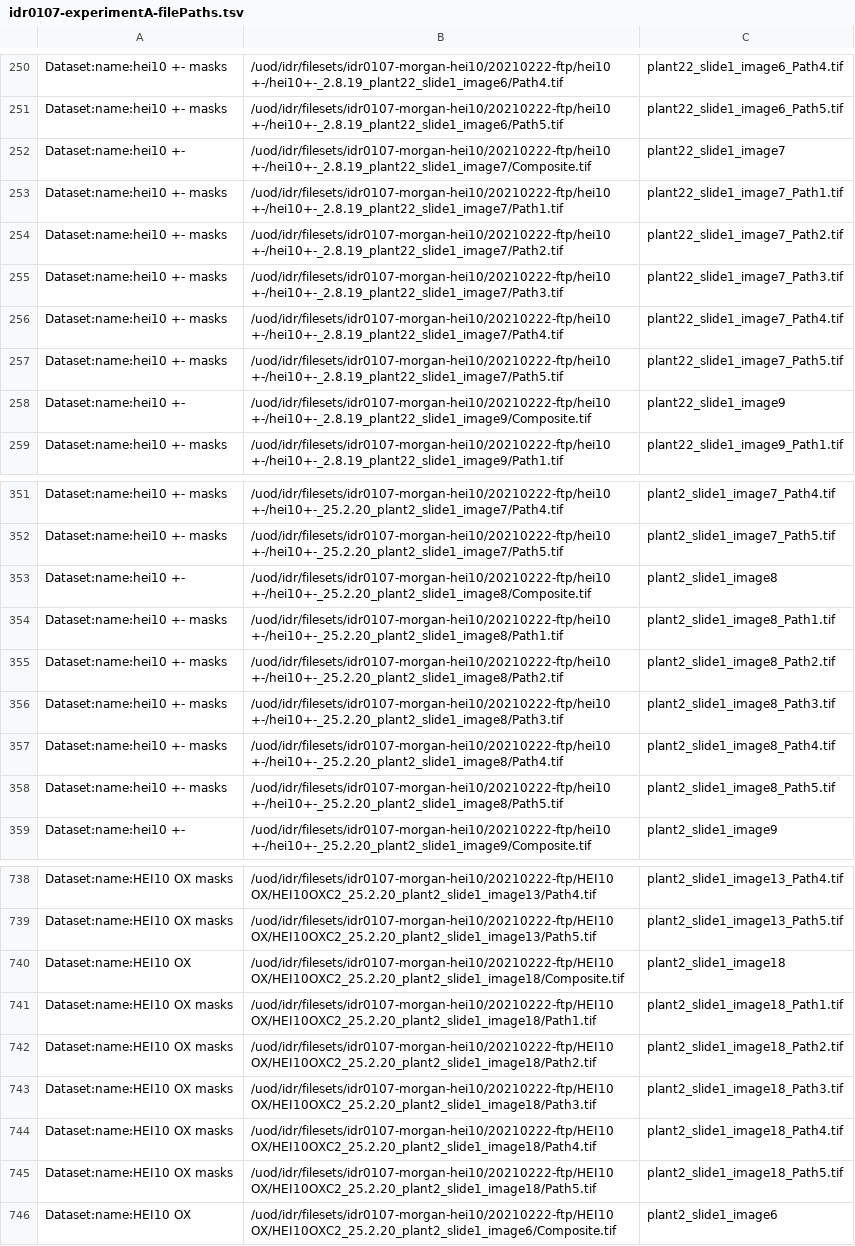
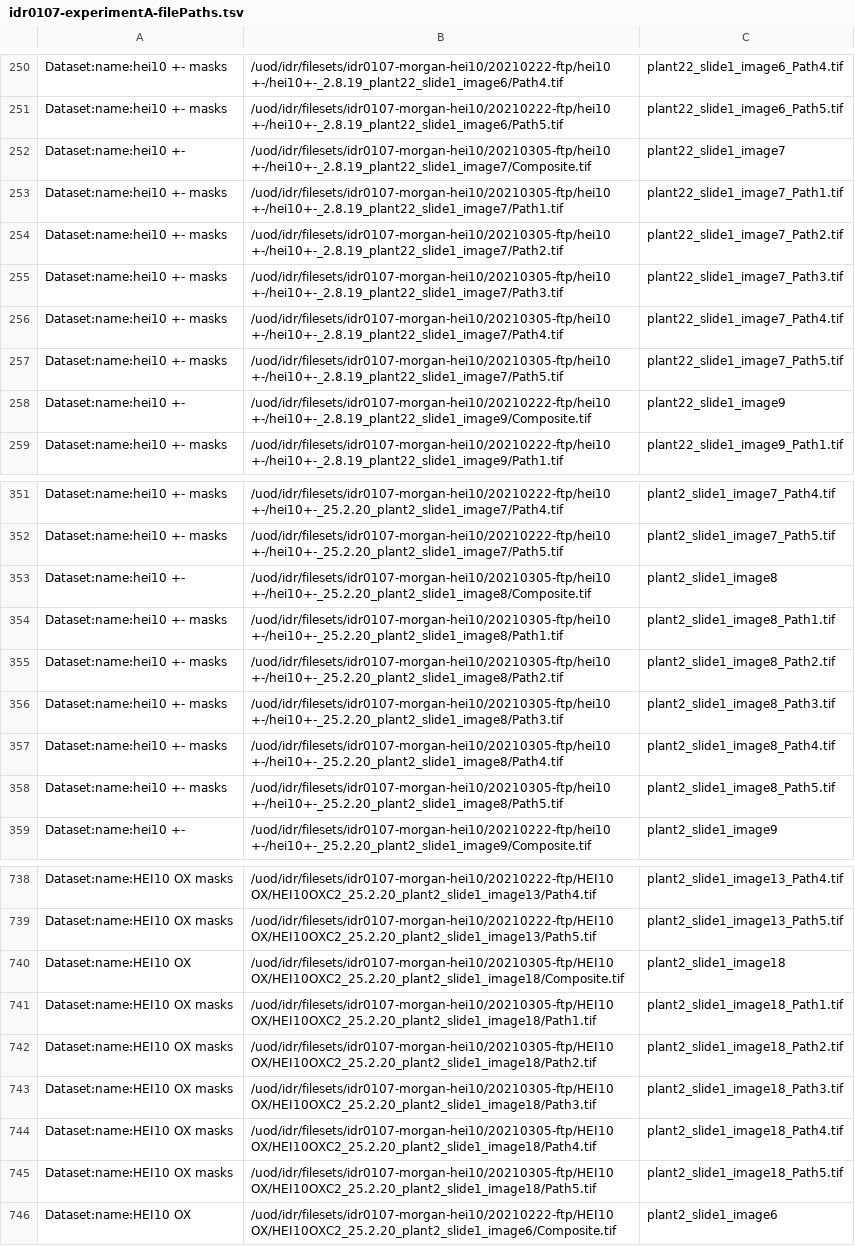
Before and after one commit to IDR/idr0107-morgan-hei10, a TSV file: experimentA/idr0107-experimentA-filePaths.tsv, drawn as a sheet; only a part is shown, gaps mark what is left out; the diff names each change by its address in the sheet, - before the commit and + after, or states it on an @@ line.

Commit message:
Replace with reuploaded files

```diff
--- a/experimentA/idr0107-experimentA-filePaths.tsv
+++ b/experimentA/idr0107-experimentA-filePaths.tsv
-B252: /uod/idr/filesets/idr0107-morgan-hei10/20210222-ftp/hei10 +-/hei10+-_2.8.19_plant22_slide1_image7/Composite.tif
+B252: /uod/idr/filesets/idr0107-morgan-hei10/20210305-ftp/hei10 +-/hei10+-_2.8.19_plant22_slide1_image7/Composite.tif
-B253: /uod/idr/filesets/idr0107-morgan-hei10/20210222-ftp/hei10 +-/hei10+-_2.8.19_plant22_slide1_image7/Path1.tif
+B253: /uod/idr/filesets/idr0107-morgan-hei10/20210305-ftp/hei10 +-/hei10+-_2.8.19_plant22_slide1_image7/Path1.tif
-B254: /uod/idr/filesets/idr0107-morgan-hei10/20210222-ftp/hei10 +-/hei10+-_2.8.19_plant22_slide1_image7/Path2.tif
+B254: /uod/idr/filesets/idr0107-morgan-hei10/20210305-ftp/hei10 +-/hei10+-_2.8.19_plant22_slide1_image7/Path2.tif
-B255: /uod/idr/filesets/idr0107-morgan-hei10/20210222-ftp/hei10 +-/hei10+-_2.8.19_plant22_slide1_image7/Path3.tif
+B255: /uod/idr/filesets/idr0107-morgan-hei10/20210305-ftp/hei10 +-/hei10+-_2.8.19_plant22_slide1_image7/Path3.tif
-B256: /uod/idr/filesets/idr0107-morgan-hei10/20210222-ftp/hei10 +-/hei10+-_2.8.19_plant22_slide1_image7/Path4.tif
+B256: /uod/idr/filesets/idr0107-morgan-hei10/20210305-ftp/hei10 +-/hei10+-_2.8.19_plant22_slide1_image7/Path4.tif
-B257: /uod/idr/filesets/idr0107-morgan-hei10/20210222-ftp/hei10 +-/hei10+-_2.8.19_plant22_slide1_image7/Path5.tif
+B257: /uod/idr/filesets/idr0107-morgan-hei10/20210305-ftp/hei10 +-/hei10+-_2.8.19_plant22_slide1_image7/Path5.tif
-B353: /uod/idr/filesets/idr0107-morgan-hei10/20210222-ftp/hei10 +-/hei10+-_25.2.20_plant2_slide1_image8/Composite.tif
+B353: /uod/idr/filesets/idr0107-morgan-hei10/20210305-ftp/hei10 +-/hei10+-_25.2.20_plant2_slide1_image8/Composite.tif
-B354: /uod/idr/filesets/idr0107-morgan-hei10/20210222-ftp/hei10 +-/hei10+-_25.2.20_plant2_slide1_image8/Path1.tif
+B354: /uod/idr/filesets/idr0107-morgan-hei10/20210305-ftp/hei10 +-/hei10+-_25.2.20_plant2_slide1_image8/Path1.tif
-B355: /uod/idr/filesets/idr0107-morgan-hei10/20210222-ftp/hei10 +-/hei10+-_25.2.20_plant2_slide1_image8/Path2.tif
+B355: /uod/idr/filesets/idr0107-morgan-hei10/20210305-ftp/hei10 +-/hei10+-_25.2.20_plant2_slide1_image8/Path2.tif
-B356: /uod/idr/filesets/idr0107-morgan-hei10/20210222-ftp/hei10 +-/hei10+-_25.2.20_plant2_slide1_image8/Path3.tif
+B356: /uod/idr/filesets/idr0107-morgan-hei10/20210305-ftp/hei10 +-/hei10+-_25.2.20_plant2_slide1_image8/Path3.tif
-B357: /uod/idr/filesets/idr0107-morgan-hei10/20210222-ftp/hei10 +-/hei10+-_25.2.20_plant2_slide1_image8/Path4.tif
+B357: /uod/idr/filesets/idr0107-morgan-hei10/20210305-ftp/hei10 +-/hei10+-_25.2.20_plant2_slide1_image8/Path4.tif
-B358: /uod/idr/filesets/idr0107-morgan-hei10/20210222-ftp/hei10 +-/hei10+-_25.2.20_plant2_slide1_image8/Path5.tif
+B358: /uod/idr/filesets/idr0107-morgan-hei10/20210305-ftp/hei10 +-/hei10+-_25.2.20_plant2_slide1_image8/Path5.tif
-B740: /uod/idr/filesets/idr0107-morgan-hei10/20210222-ftp/HEI10 OX/HEI10OXC2_25.2.20_plant2_slide1_image18/Composite.tif
+B740: /uod/idr/filesets/idr0107-morgan-hei10/20210305-ftp/HEI10 OX/HEI10OXC2_25.2.20_plant2_slide1_image18/Composite.tif
-B741: /uod/idr/filesets/idr0107-morgan-hei10/20210222-ftp/HEI10 OX/HEI10OXC2_25.2.20_plant2_slide1_image18/Path1.tif
+B741: /uod/idr/filesets/idr0107-morgan-hei10/20210305-ftp/HEI10 OX/HEI10OXC2_25.2.20_plant2_slide1_image18/Path1.tif
-B742: /uod/idr/filesets/idr0107-morgan-hei10/20210222-ftp/HEI10 OX/HEI10OXC2_25.2.20_plant2_slide1_image18/Path2.tif
+B742: /uod/idr/filesets/idr0107-morgan-hei10/20210305-ftp/HEI10 OX/HEI10OXC2_25.2.20_plant2_slide1_image18/Path2.tif
-B743: /uod/idr/filesets/idr0107-morgan-hei10/20210222-ftp/HEI10 OX/HEI10OXC2_25.2.20_plant2_slide1_image18/Path3.tif
+B743: /uod/idr/filesets/idr0107-morgan-hei10/20210305-ftp/HEI10 OX/HEI10OXC2_25.2.20_plant2_slide1_image18/Path3.tif
-B744: /uod/idr/filesets/idr0107-morgan-hei10/20210222-ftp/HEI10 OX/HEI10OXC2_25.2.20_plant2_slide1_image18/Path4.tif
+B744: /uod/idr/filesets/idr0107-morgan-hei10/20210305-ftp/HEI10 OX/HEI10OXC2_25.2.20_plant2_slide1_image18/Path4.tif
-B745: /uod/idr/filesets/idr0107-morgan-hei10/20210222-ftp/HEI10 OX/HEI10OXC2_25.2.20_plant2_slide1_image18/Path5.tif
+B745: /uod/idr/filesets/idr0107-morgan-hei10/20210305-ftp/HEI10 OX/HEI10OXC2_25.2.20_plant2_slide1_image18/Path5.tif
```
